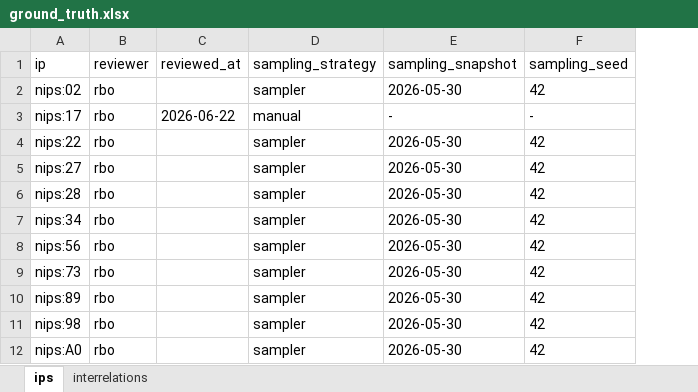
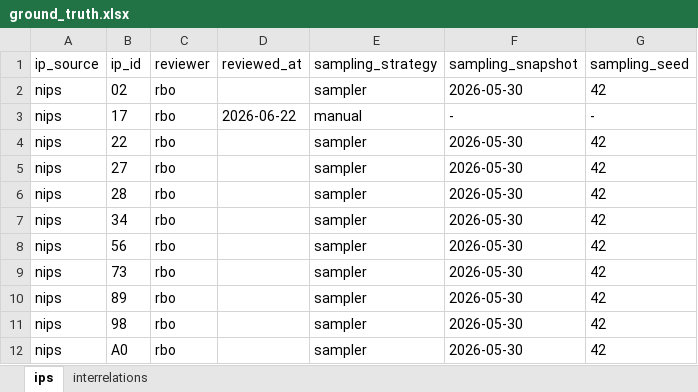
Before and after one commit to SEG-UNIBE/cdv-explorer, an Excel workbook: ip_data/nostr/ground_truth/ground_truth.xlsx, sheet ips, drawn as a sheet; only a part is shown; values as stored, in another font and other column widths than the file's, no borders; removed rows and columns are numbered as before the commit, all else as after; the diff names each change by its address in the sheet, - before the commit and + after, or states it on an @@ line.

```diff
--- a/ip_data/nostr/ground_truth/ground_truth.xlsx (sheet ips)
+++ b/ip_data/nostr/ground_truth/ground_truth.xlsx (sheet ips)
-column A (ip), rows 2-12: nips:02 | nips:17 | nips:22 | nips:27 | nips:28 | nips:34 | nips:56 | nips:73 | nips:89 | nips:98 | nips:A0
+column A (ip_source), rows 2-12: all nips
+column B (ip_id), rows 2-12: 02 | 17 | 22 | 27 | 28 | 34 | 56 | 73 | 89 | 98 | A0
```
Also changed, not shown: sheet interrelations, ip_data/bitcoin/ground_truth/ground_truth.xlsx, 31 other files.
